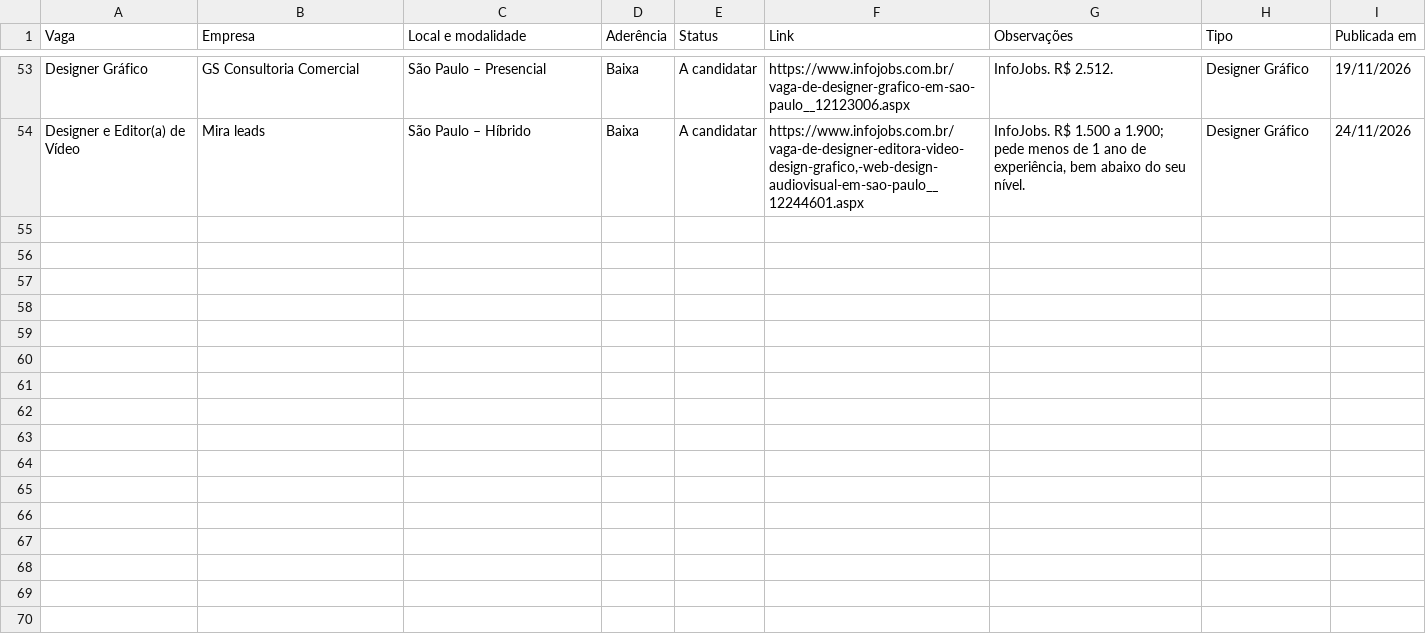
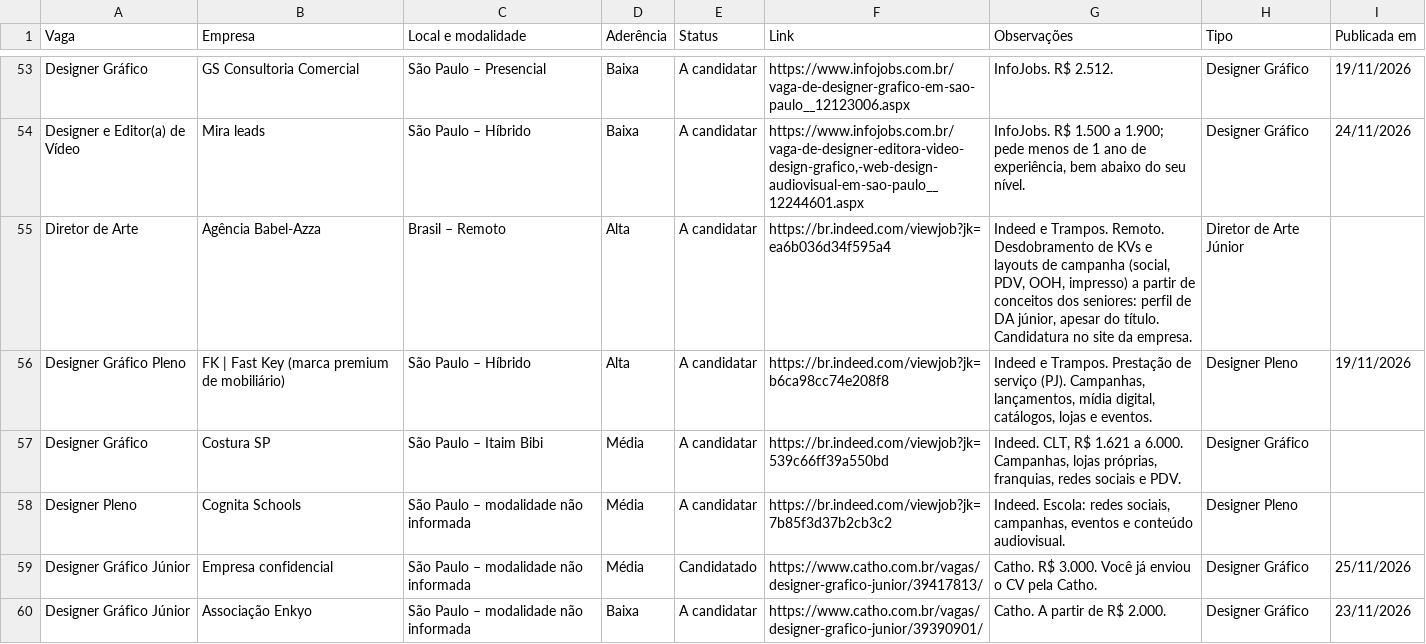
Before and after one commit to jottak2/radar-vagas, a CSV file: data/vagas.csv, drawn as a sheet; only a part is shown, gaps mark what is left out; the diff covers the shown part only.

```diff
--- a/data/vagas.csv
+++ b/data/vagas.csv
@@ -54 +54,7 @@ Designer Gráfico,GS Consultoria Comercial,São Paulo – Presencial,Baixa,A can
 Designer e Editor(a) de Vídeo,Mira leads,São Paulo – Híbrido,Baixa,A candidatar,"https://www.infojobs.com.br/vaga-de-designer-editora-video-design-grafico,-web-design-audiovisual-em-sao-paulo__12244601.aspx","InfoJobs. R$ 1.500 a 1.900; pede menos de 1 ano de experiência, bem abaixo do seu nível.",Designer Gráfico,24/11/2026
+Diretor de Arte,Agência Babel-Azza,Brasil – Remoto,Alta,A candidatar,https://br.indeed.com/viewjob?jk=ea6b036d34f595a4,"Indeed e Trampos. Remoto. Desdobramento de KVs e layouts de campanha (social, PDV, OOH, impresso) a partir de conceitos dos seniores: perfil de DA júnior, apesar do título. Candidatura no site da empresa.",Diretor de Arte Júnior,
+Designer Gráfico Pleno,FK | Fast Key (marca premium de mobiliário),São Paulo – Híbrido,Alta,A candidatar,https://br.indeed.com/viewjob?jk=b6ca98cc74e208f8,"Indeed e Trampos. Prestação de serviço (PJ). Campanhas, lançamentos, mídia digital, catálogos, lojas e eventos.",Designer Pleno,19/11/2026
+Designer Gráfico,Costura SP,São Paulo – Itaim Bibi,Média,A candidatar,https://br.indeed.com/viewjob?jk=539c66ff39a550bd,"Indeed. CLT, R$ 1.621 a 6.000. Campanhas, lojas próprias, franquias, redes sociais e PDV.",Designer Gráfico,
+Designer Pleno,Cognita Schools,São Paulo – modalidade não informada,Média,A candidatar,https://br.indeed.com/viewjob?jk=7b85f3d37b2cb3c2,"Indeed. Escola: redes sociais, campanhas, eventos e conteúdo audiovisual.",Designer Pleno,
+Designer Gráfico Júnior,Empresa confidencial,São Paulo – modalidade não informada,Média,Candidatado,https://www.catho.com.br/vagas/designer-grafico-junior/39417813/,Catho. R$ 3.000. Você já enviou o CV pela Catho.,Designer Gráfico,25/11/2026
+Designer Gráfico Júnior,Associação Enkyo,São Paulo – modalidade não informada,Baixa,A candidatar,https://www.catho.com.br/vagas/designer-grafico-junior/39390901/,Catho. A partir de R$ 2.000.,Designer Gráfico,23/11/2026
```
Also changed, not shown: 6 added rows elsewhere in this file, 1 other file.
